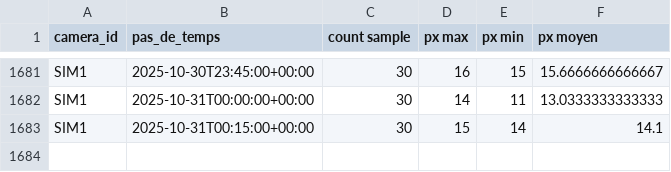
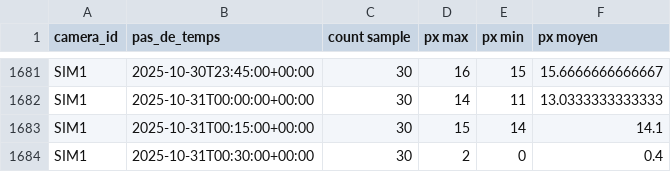
Before and after one commit to Riveo-hydro/Publication, a CSV file: Colvert/Prod/mesures_agregees.csv, drawn as a sheet; only a part is shown, gaps mark what is left out.

```diff
--- a/Colvert/Prod/mesures_agregees.csv
+++ b/Colvert/Prod/mesures_agregees.csv
@@ -1683 +1683,2 @@ SIM1,2025-10-31T00:00:00+00:00,30,14,11,13.0333333333333
 SIM1,2025-10-31T00:15:00+00:00,30,15,14,14.1
+SIM1,2025-10-31T00:30:00+00:00,30,2,0,0.4
```
Also changed, not shown: Colvert/Prod/SIM1/data/brut.csv, Colvert/Prod/SIM1/data/mesures_agregees.csv, 7 other files.
